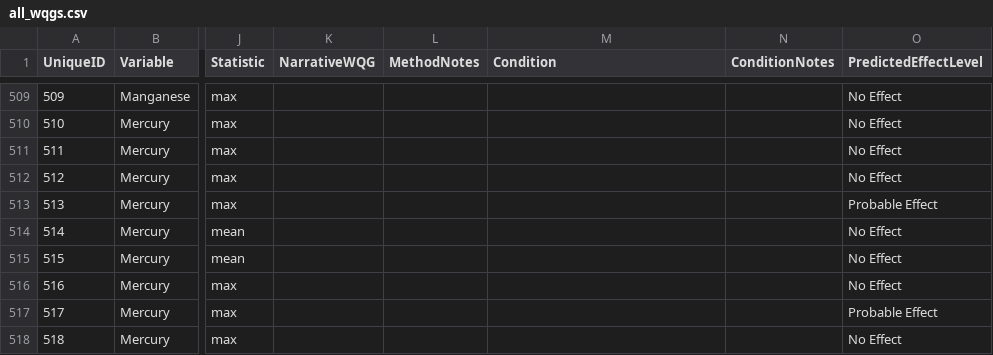
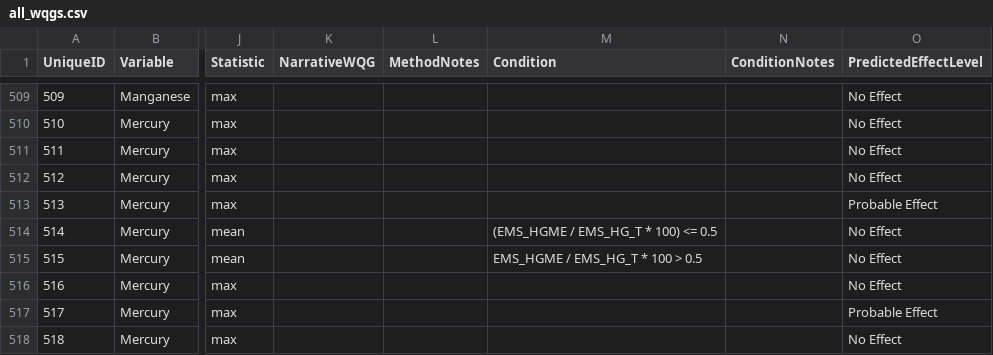
Before and after one commit to bcgov/wqg_data, a CSV file: all_wqgs.csv, drawn as a sheet; only a part is shown, gaps mark what is left out; the diff names each change by its address in the sheet, - before the commit and + after, or states it on an @@ line.

Commit message:
add Mercury conditions

```diff
--- a/all_wqgs.csv
+++ b/all_wqgs.csv
-M514 (Condition): (empty)
+M514 (Condition): (EMS_HGME / EMS_HG_T * 100) <= 0.5
-M515 (Condition): (empty)
+M515 (Condition): EMS_HGME / EMS_HG_T * 100 > 0.5
```
Also changed, not shown: 2 other files.
